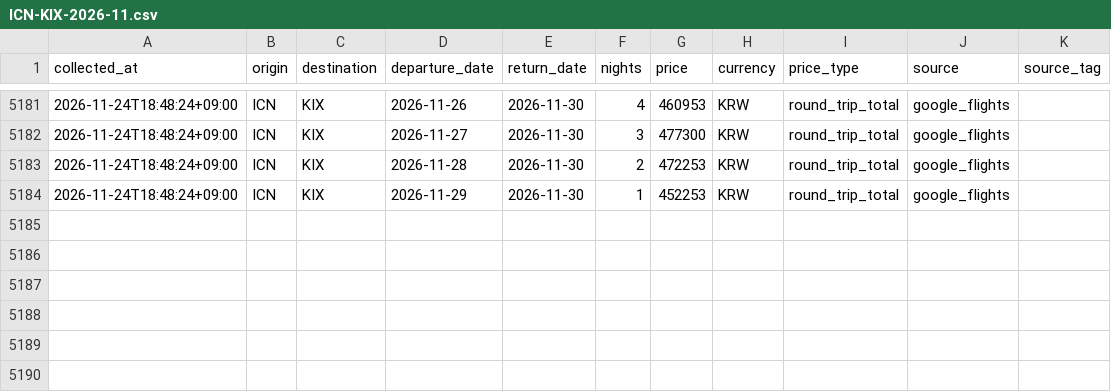
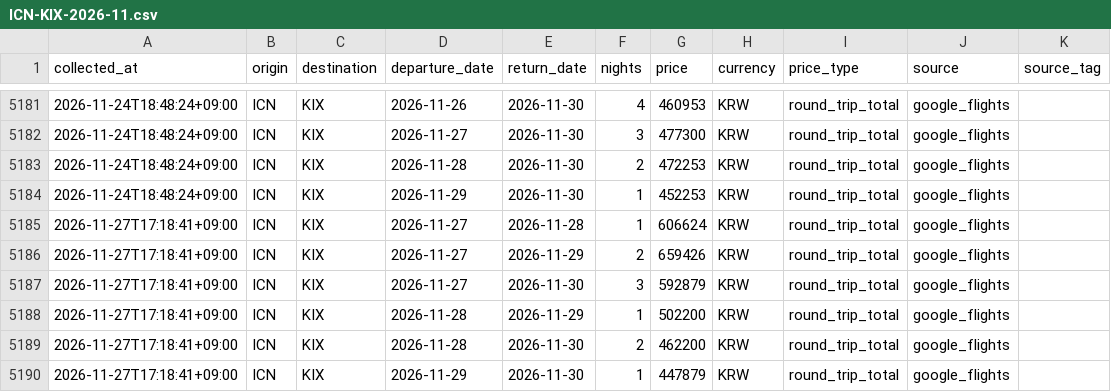
Before and after one commit to shiptopmin/fly, a CSV file: data/history/ICN-KIX-2026-11.csv, drawn as a sheet; only a part is shown, gaps mark what is left out; the diff names each change by its address in the sheet, - before the commit and + after, or states it on an @@ line.

```diff
--- a/data/history/ICN-KIX-2026-11.csv
+++ b/data/history/ICN-KIX-2026-11.csv
+row 5185: 2026-11-27T17:18:41+09:00 | ICN | KIX | 2026-11-27 | 2026-11-28 | 1 | 606624 | KRW | round_trip_total | google_flights
+row 5186: 2026-11-27T17:18:41+09:00 | ICN | KIX | 2026-11-27 | 2026-11-29 | 2 | 659426 | KRW | round_trip_total | google_flights
+row 5187: 2026-11-27T17:18:41+09:00 | ICN | KIX | 2026-11-27 | 2026-11-30 | 3 | 592879 | KRW | round_trip_total | google_flights
+row 5188: 2026-11-27T17:18:41+09:00 | ICN | KIX | 2026-11-28 | 2026-11-29 | 1 | 502200 | KRW | round_trip_total | google_flights
+row 5189: 2026-11-27T17:18:41+09:00 | ICN | KIX | 2026-11-28 | 2026-11-30 | 2 | 462200 | KRW | round_trip_total | google_flights
+row 5190: 2026-11-27T17:18:41+09:00 | ICN | KIX | 2026-11-29 | 2026-11-30 | 1 | 447879 | KRW | round_trip_total | google_flights
```
Also changed, not shown: data/diagnostics/semantics_checks.csv, data/history/ICN-FUK-2026-11.csv, 6 other files.
